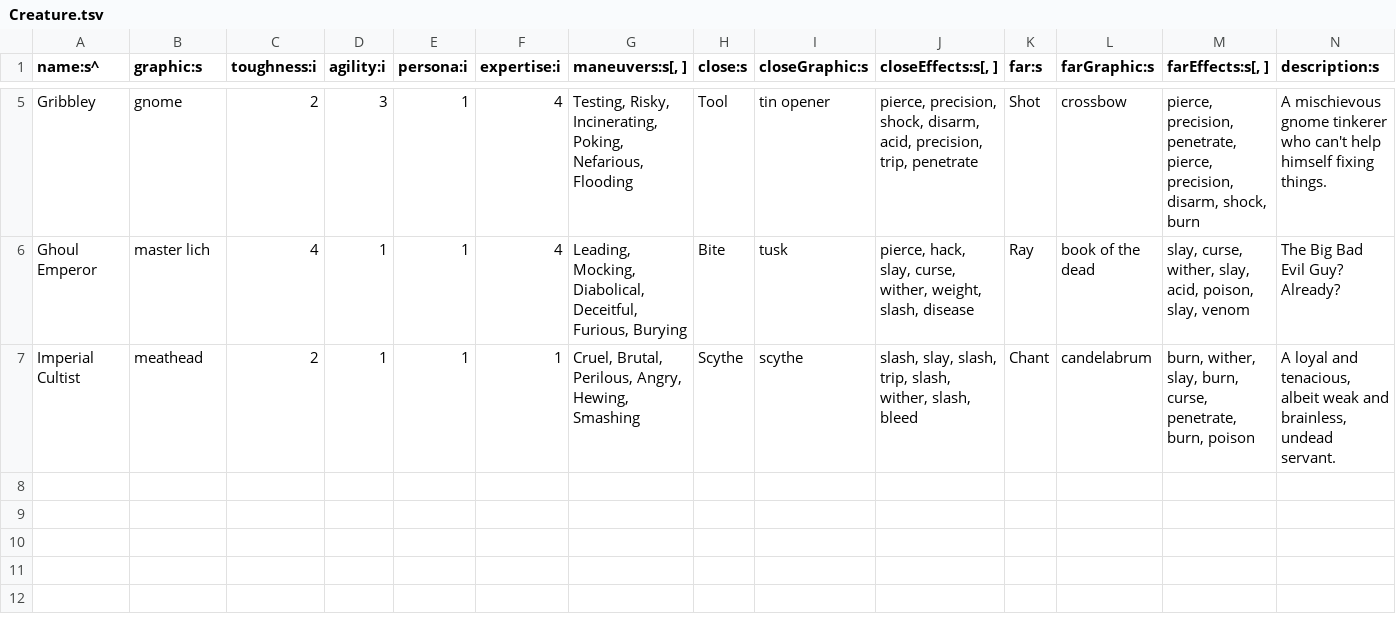
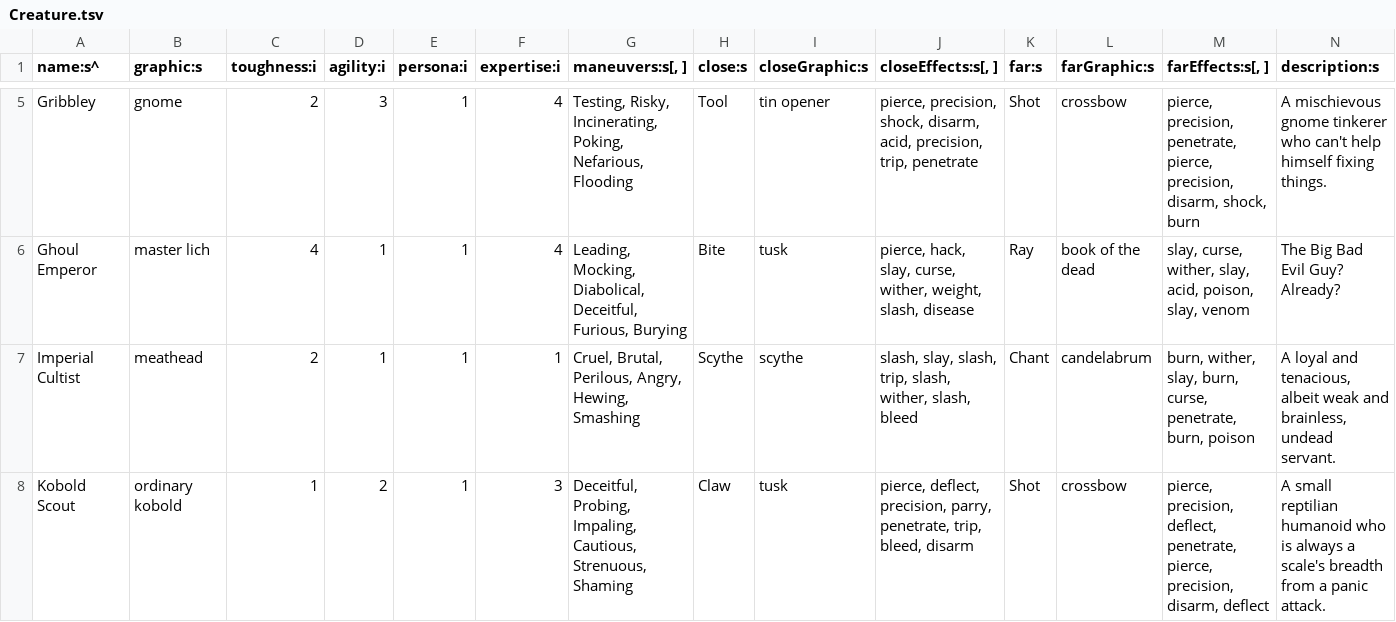
Before and after one commit to tommyettinger/BeneathContempt, a TSV file: assets/data/Creature.tsv, drawn as a sheet; only a part is shown, gaps mark what is left out; the diff names each change by its address in the sheet, - before the commit and + after, or states it on an @@ line.

Commit message:
Ah, Kobolds...

```diff
--- a/assets/data/Creature.tsv
+++ b/assets/data/Creature.tsv
+row 8: Kobold Scout | ordinary kobold | 1 | 2 | 1 | 3 | Deceitful, Probing, Impaling, Cautious, Strenuous, Shaming | Claw | tusk | pierce, deflect, precision, parry, penetrate, trip, bleed, disarm | Shot | crossbow | pierce, precision, deflect, penetrate, pierce, precision, disarm, deflect | A small reptilian humanoid who is always a scale's breadth from a panic attack.
```
